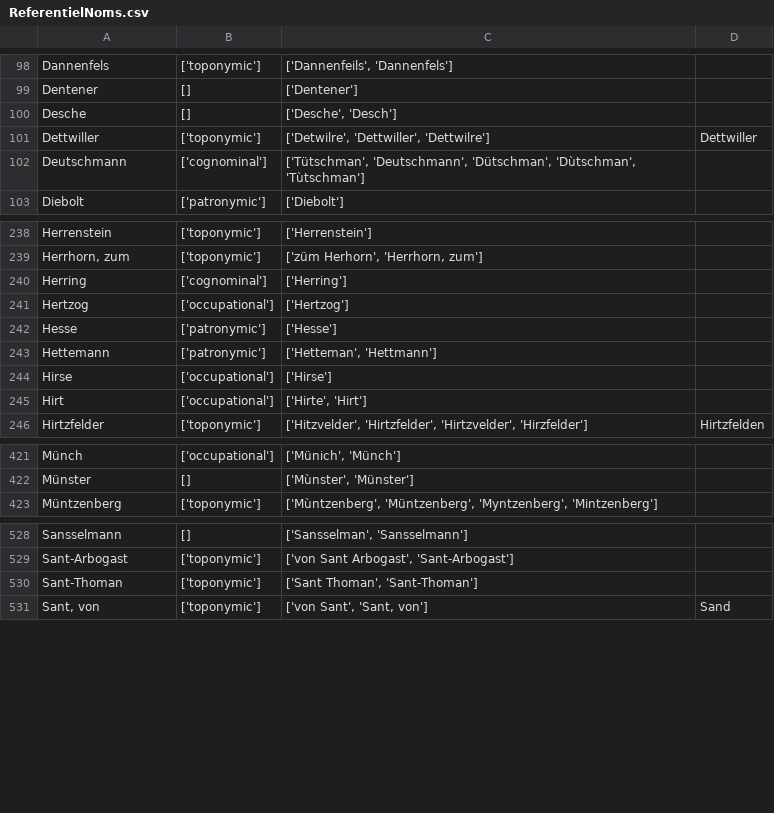
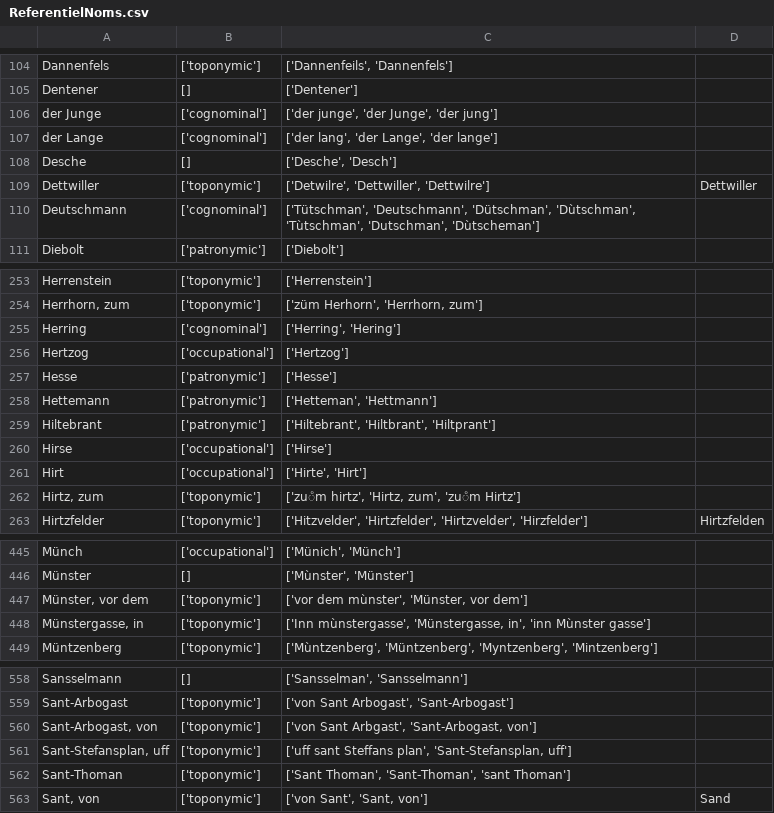
Before and after one commit to porte-g/ProjetEchevinsDeStrasbourg, a CSV file: Tables/ReferentielNoms.csv, drawn as a sheet; only a part is shown, gaps mark what is left out; the diff covers the shown part only.

```diff
--- a/Tables/ReferentielNoms.csv
+++ b/Tables/ReferentielNoms.csv
@@ -99,5 +105,7 @@ Dannenfels,['toponymic'],"['Dannenfeils', 'Dannenfels']",
 Dentener,[],['Dentener'],
+der Junge,['cognominal'],"['der junge', 'der Junge', 'der jung']",
+der Lange,['cognominal'],"['der lang', 'der Lange', 'der lange']",
 Desche,[],"['Desche', 'Desch']",
 Dettwiller,['toponymic'],"['Detwilre', 'Dettwiller', 'Dettwilre']",Dettwiller
-Deutschmann,['cognominal'],"['Tütschman', 'Deutschmann', 'Dütschman', 'Dùtschman', 'Tùtschman']",
+Deutschmann,['cognominal'],"['Tütschman', 'Deutschmann', 'Dütschman', 'Dùtschman', 'Tùtschman', 'Dutschman', 'Dùtscheman']",
 Diebolt,['patronymic'],['Diebolt'],
@@ -239,3 +254,3 @@ Herrenstein,['toponymic'],['Herrenstein'],
 "Herrhorn, zum",['toponymic'],"['züm Herhorn', 'Herrhorn, zum']",
-Herring,['cognominal'],['Herring'],
+Herring,['cognominal'],"['Herring', 'Hering']",
 Hertzog,['occupational'],['Hertzog'],
@@ -243,4 +258,6 @@ Hesse,['patronymic'],['Hesse'],
 Hettemann,['patronymic'],"['Hetteman', 'Hettmann']",
+Hiltebrant,['patronymic'],"['Hiltebrant', 'Hiltbrant', 'Hiltprant']",
 Hirse,['occupational'],['Hirse'],
 Hirt,['occupational'],"['Hirte', 'Hirt']",
+"Hirtz, zum",['toponymic'],"['zuͦm hirtz', 'Hirtz, zum', 'zuͦm Hirtz']",
 Hirtzfelder,['toponymic'],"['Hitzvelder', 'Hirtzfelder', 'Hirtzvelder', 'Hirzfelder']",Hirtzfelden
@@ -422,2 +446,4 @@ Münch,['occupational'],"['Münich', 'Münch']",
 Münster,[],"['Mùnster', 'Münster']",
+"Münster, vor dem",['toponymic'],"['vor dem mùnster', 'Münster, vor dem']",
+"Münstergasse, in",['toponymic'],"['Inn mùnstergasse', 'Münstergasse, in', 'inn Mùnster gasse']",
 Müntzenberg,['toponymic'],"['Mùntzenberg', 'Müntzenberg', 'Myntzenberg', 'Mintzenberg']",
@@ -529,3 +559,5 @@ Sansselmann,[],"['Sansselman', 'Sansselmann']",
 Sant-Arbogast,['toponymic'],"['von Sant Arbogast', 'Sant-Arbogast']",
-Sant-Thoman,['toponymic'],"['Sant Thoman', 'Sant-Thoman']",
+"Sant-Arbogast, von",['toponymic'],"['von Sant Arbgast', 'Sant-Arbogast, von']",
+"Sant-Stefansplan, uff",['toponymic'],"['uff sant Steffans plan', 'Sant-Stefansplan, uff']",
+Sant-Thoman,['toponymic'],"['Sant Thoman', 'Sant-Thoman', 'sant Thoman']",
 "Sant, von",['toponymic'],"['von Sant', 'Sant, von']",Sand
```
Also changed, not shown: 34 added rows and 8 edited cells elsewhere in this file, 1 other file.
